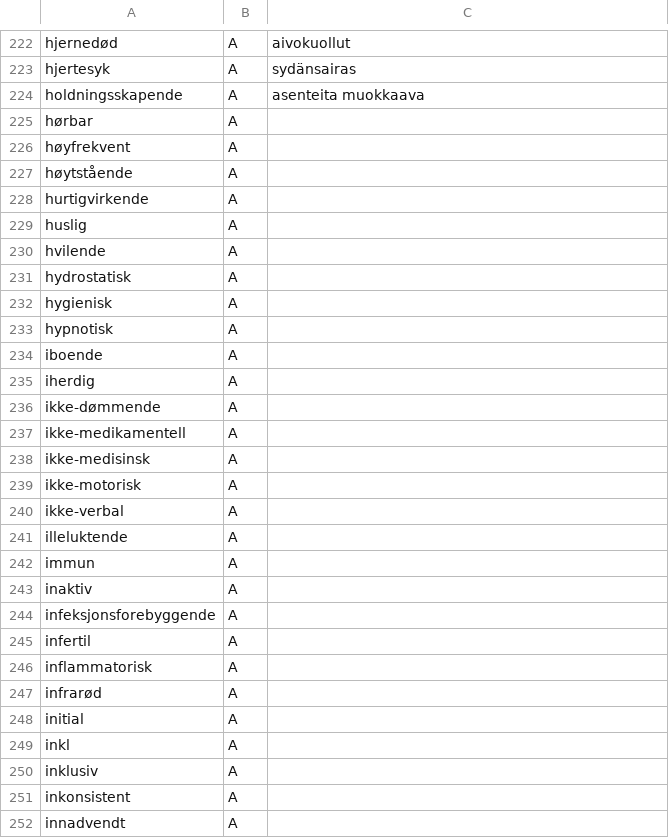
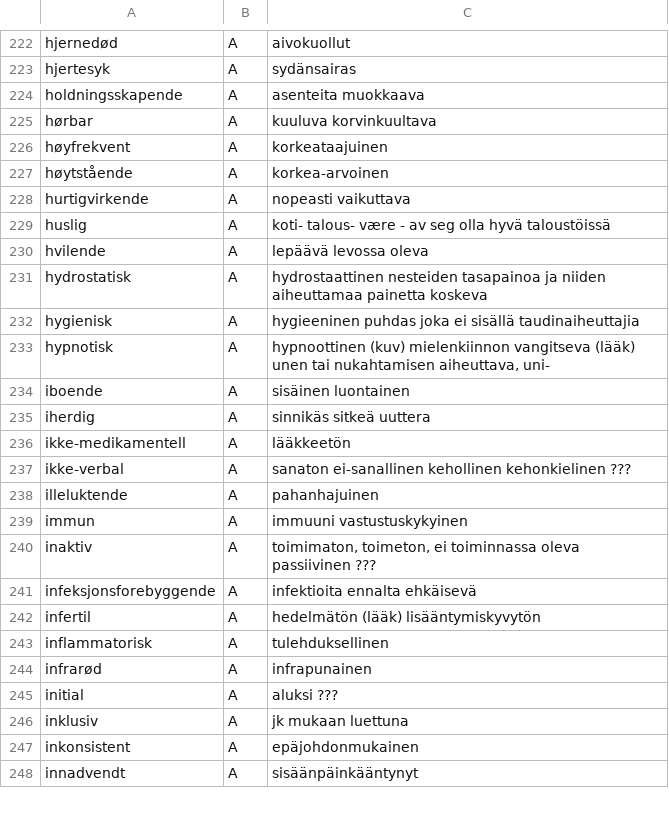
Before and after one commit to giellalt/term-sme-x-nursing, a CSV file: materiale/norsk/klinisk_sykepleie/klinisk_a_missing.csv, drawn as a sheet; only a part is shown, gaps mark what is left out; the diff covers the shown part only.

Commit message:
Lagt til finske ord og termer hør-kom.

```diff
--- a/materiale/norsk/klinisk_sykepleie/klinisk_a_missing.csv
+++ b/materiale/norsk/klinisk_sykepleie/klinisk_a_missing.csv
@@ -224,29 +224,25 @@ hjertesyk	A	sydänsairas
 holdningsskapende	A	asenteita muokkaava
-hørbar	A	
-høyfrekvent	A	
-høytstående	A	
-hurtigvirkende	A	
-huslig	A	
-hvilende	A	
-hydrostatisk	A	
-hygienisk	A	
-hypnotisk	A	
-iboende	A	
-iherdig	A	
-ikke-dømmende	A	
-ikke-medikamentell	A	
-ikke-medisinsk	A	
-ikke-motorisk	A	
-ikke-verbal	A	
-illeluktende	A	
-immun	A	
-inaktiv	A	
-infeksjonsforebyggende	A	
-infertil	A	
-inflammatorisk	A	
-infrarød	A	
-initial	A	
-inkl	A	
-inklusiv	A	
-inkonsistent	A	
-innadvendt	A	
+hørbar	A	kuuluva korvinkuultava
+høyfrekvent	A	korkeataajuinen
+høytstående	A	korkea-arvoinen
+hurtigvirkende	A	nopeasti vaikuttava
+huslig	A	koti-   talous- være - av seg olla hyvä taloustöissä
+hvilende	A	lepäävä levossa oleva
+hydrostatisk	A	hydrostaattinen nesteiden tasapainoa ja niiden aiheuttamaa painetta koskeva
+hygienisk	A	hygieeninen puhdas  joka ei sisällä taudinaiheuttajia
+hypnotisk	A	hypnoottinen    (kuv) mielenkiinnon vangitseva  (lääk) unen tai nukahtamisen aiheuttava, uni-
+iboende	A	sisäinen    luontainen
+iherdig	A	sinnikäs    sitkeä  uuttera
+ikke-medikamentell	A	lääkkeetön
+ikke-verbal	A	sanaton ei-sanallinen   kehollinen  kehonkielinen ???
+illeluktende	A	pahanhajuinen
+immun	A	immuuni vastustuskykyinen
+inaktiv	A	toimimaton, toimeton, ei toiminnassa oleva  passiivinen ???
+infeksjonsforebyggende	A	infektioita ennalta ehkäisevä
+infertil	A	hedelmätön  (lääk) lisääntymiskyvytön
+inflammatorisk	A	tulehduksellinen
+infrarød	A	infrapunainen
+initial	A	aluksi  ???
+inklusiv	A	jk mukaan luettuna
+inkonsistent	A	epäjohdonmukainen
+innadvendt	A	sisäänpäinkääntynyt
```
Also changed, not shown: 2 removed rows and 35 edited cells elsewhere in this file.
